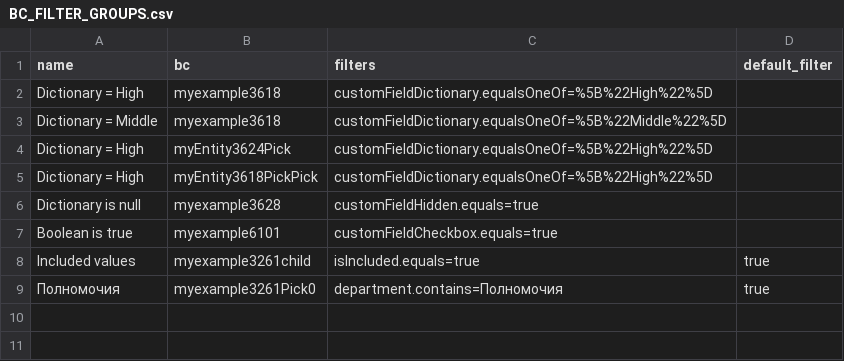
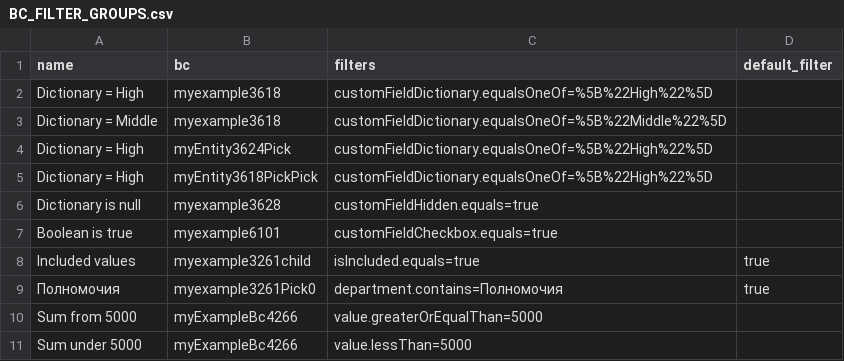
Before and after one commit to CX-Box/cxbox-code-samples, a CSV file: src/main/resources/db/data/cxbox/BC_FILTER_GROUPS.csv, drawn as a sheet.

```diff
--- a/src/main/resources/db/data/cxbox/BC_FILTER_GROUPS.csv
+++ b/src/main/resources/db/data/cxbox/BC_FILTER_GROUPS.csv
@@ -9 +9,3 @@ Included values;myexample3261child;isIncluded.equals=true;true
 Полномочия;myexample3261Pick0;department.contains=Полномочия;true
+Sum from 5000;myExampleBc4266;value.greaterOrEqualThan=5000;
+Sum under 5000;myExampleBc4266;value.lessThan=5000;
```
Also changed, not shown: src/main/resources/db/data/cxbox/BC_PROPERTIES.csv, 32 other files.
